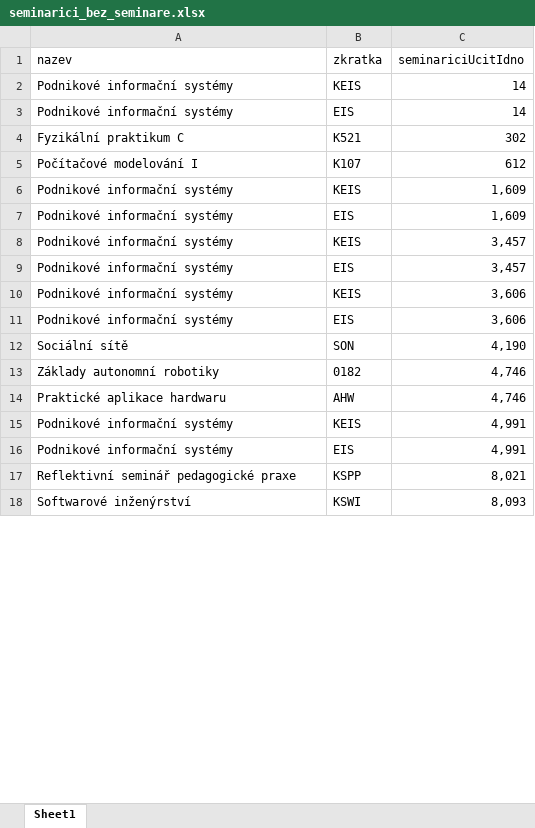
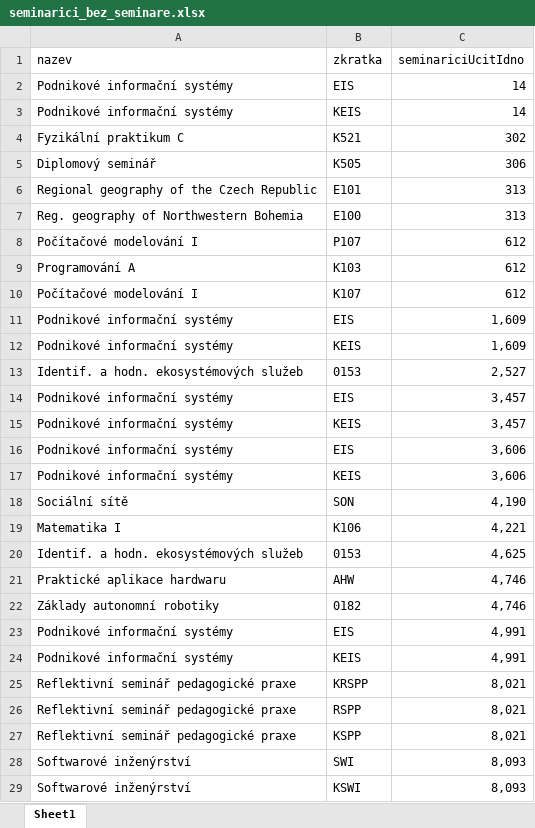
Before and after one commit to MFVS/kontrola-rozvrhu-extended, an Excel workbook: results/seminarici_bez_seminare.xlsx, sheet Sheet1, drawn as a sheet; only a part is shown; values as stored, in another font and other column widths than the file's, no borders; table styles not drawn; the diff covers the shown part only; the diff names each change by its address in the sheet, - before the commit and + after, or states it on an @@ line.

```diff
--- a/results/seminarici_bez_seminare.xlsx (sheet Sheet1)
+++ b/results/seminarici_bez_seminare.xlsx (sheet Sheet1)
@@ row 3 moved to row 2: Podnikové informační systémy @@
+row 5: Diplomový seminář | K505 | 306
+row 6: Regional geography of the Czech Republic | E101 | 313
+row 7: Reg. geography of Northwestern Bohemia | E100 | 313
+row 8: Počítačové modelování I | P107 | 612
+row 9: Programování A | K103 | 612
@@ row 7 moved to row 11: Podnikové informační systémy @@
+row 13: Identif. a hodn. ekosystémových služeb | 0153 | 2,527
@@ row 9 moved to row 14: Podnikové informační systémy @@
@@ row 11 moved to row 16: Podnikové informační systémy @@
+row 19: Matematika I | K106 | 4,221
+row 20: Identif. a hodn. ekosystémových služeb | 0153 | 4,625
@@ row 14 moved to row 21: Praktické aplikace hardwaru @@
@@ row 16 moved to row 23: Podnikové informační systémy @@
+row 25: Reflektivní seminář pedagogické praxe | KRSPP | 8,021
+row 26: Reflektivní seminář pedagogické praxe | RSPP | 8,021
@@ row 19 moved to row 28: Softwarové inženýrství @@
```
Also changed, not shown: 1 moved row elsewhere in this sheet, results/cviceni_bez_cvicich.xlsx, results/cvicici_bez_cviceni.xlsx, 18 other files.
